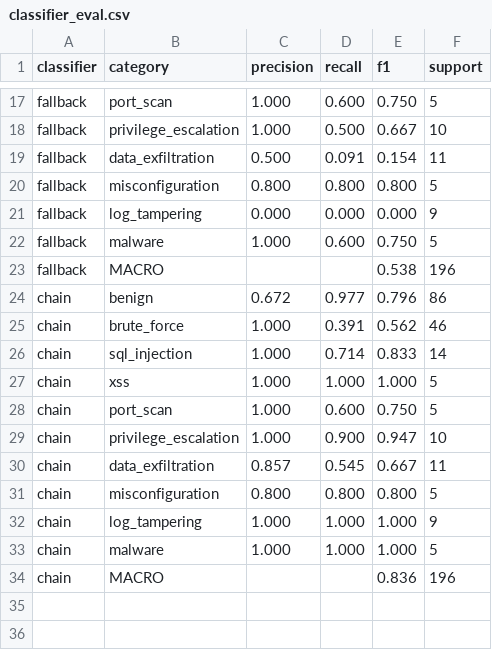
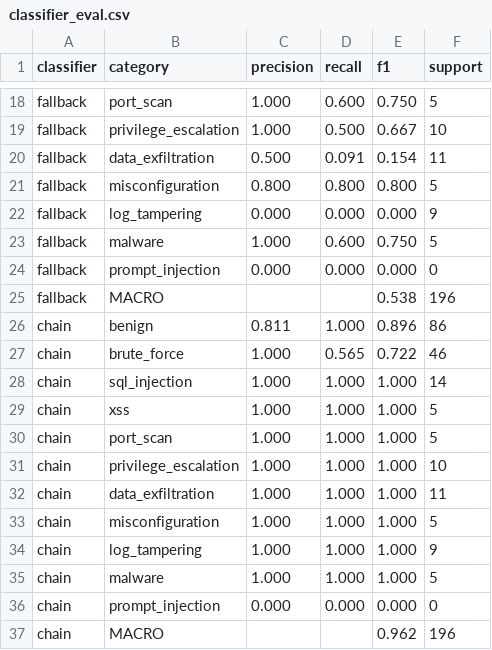
Before and after one commit to RexGuard/SentrAI, a CSV file: mvp/eval/results/classifier_eval.csv, drawn as a sheet; only a part is shown, gaps mark what is left out; the diff covers the shown part only.

```diff
--- a/mvp/eval/results/classifier_eval.csv
+++ b/mvp/eval/results/classifier_eval.csv
@@ -22,13 +23,15 @@ fallback,log_tampering,0.000,0.000,0.000,9
 fallback,malware,1.000,0.600,0.750,5
+fallback,prompt_injection,0.000,0.000,0.000,0
 fallback,MACRO,,,0.538,196
-chain,benign,0.672,0.977,0.796,86
-chain,brute_force,1.000,0.391,0.562,46
-chain,sql_injection,1.000,0.714,0.833,14
+chain,benign,0.811,1.000,0.896,86
+chain,brute_force,1.000,0.565,0.722,46
+chain,sql_injection,1.000,1.000,1.000,14
 chain,xss,1.000,1.000,1.000,5
-chain,port_scan,1.000,0.600,0.750,5
-chain,privilege_escalation,1.000,0.900,0.947,10
-chain,data_exfiltration,0.857,0.545,0.667,11
-chain,misconfiguration,0.800,0.800,0.800,5
+chain,port_scan,1.000,1.000,1.000,5
+chain,privilege_escalation,1.000,1.000,1.000,10
+chain,data_exfiltration,1.000,1.000,1.000,11
+chain,misconfiguration,1.000,1.000,1.000,5
 chain,log_tampering,1.000,1.000,1.000,9
 chain,malware,1.000,1.000,1.000,5
-chain,MACRO,,,0.836,196
+chain,prompt_injection,0.000,0.000,0.000,0
+chain,MACRO,,,0.962,196
```
Also changed, not shown: 1 added row and 17 edited cells elsewhere in this file, 15 other files.
